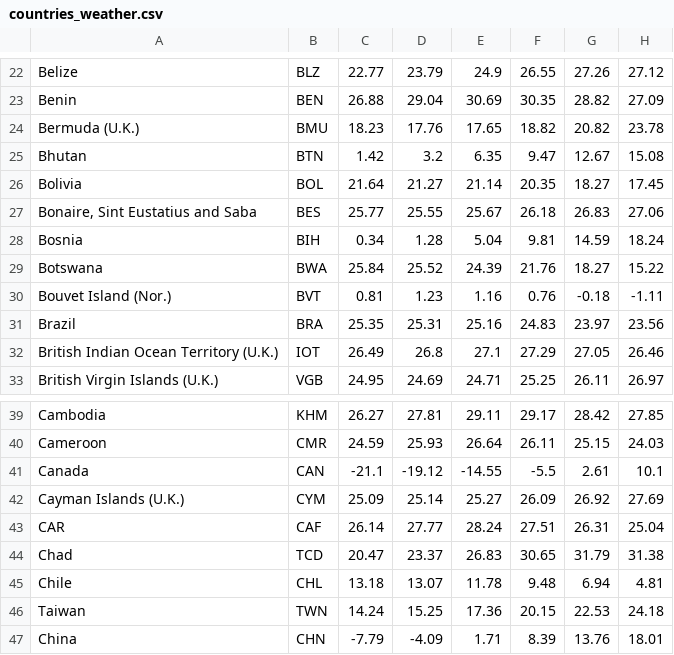
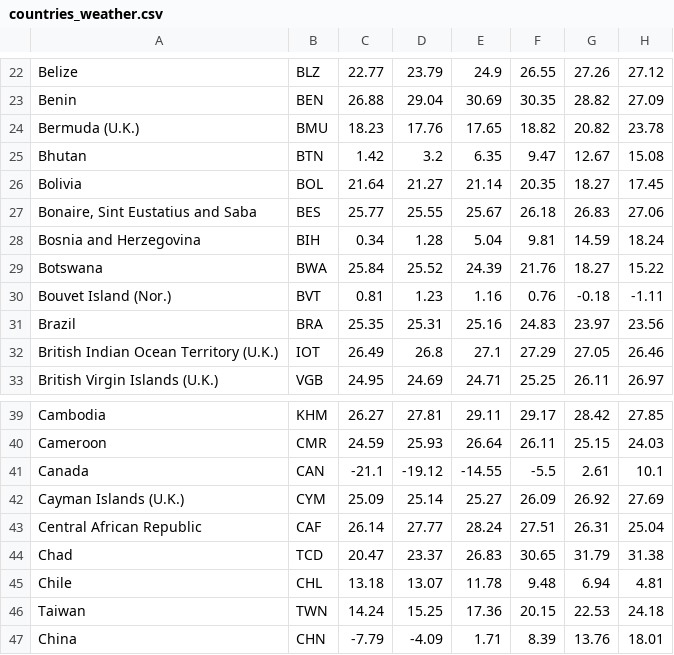
Before and after one commit to JackGoeree/mapamundo, a CSV file: public/data/countries_weather.csv, drawn as a sheet; only a part is shown, gaps mark what is left out; the diff names each change by its address in the sheet, - before the commit and + after, or states it on an @@ line.

```diff
--- a/public/data/countries_weather.csv
+++ b/public/data/countries_weather.csv
-A28: Bosnia
+A28: Bosnia and Herzegovina
-A43: CAR
+A43: Central African Republic
```
Also changed, not shown: public/data/countries_values.csv, 6 other files.
